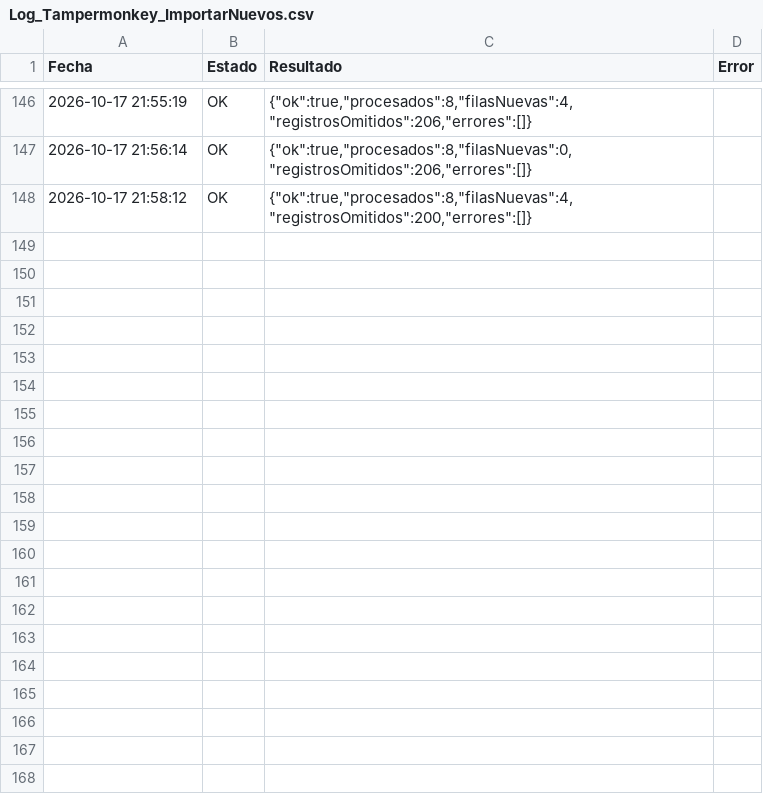
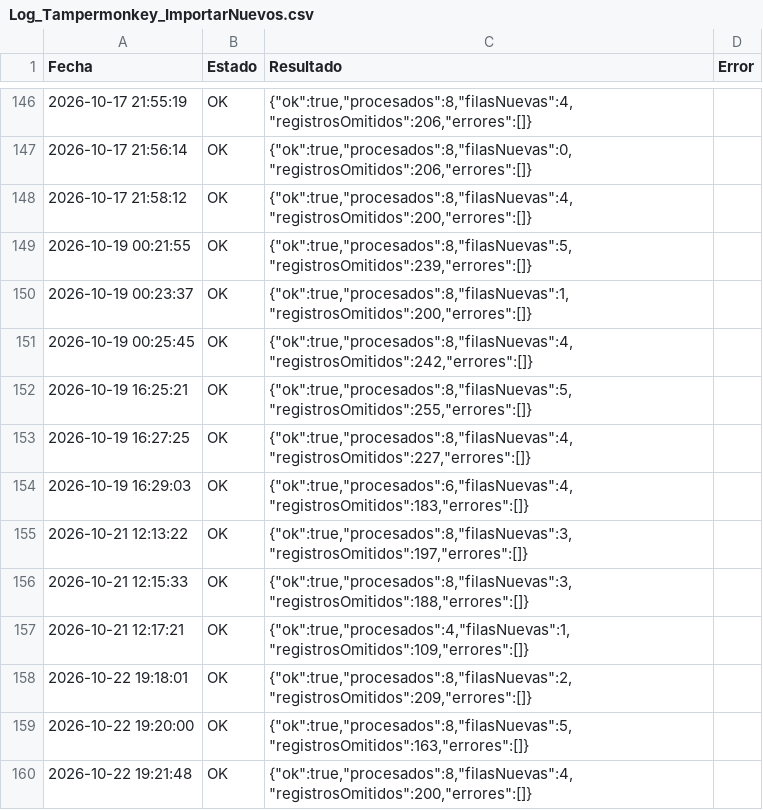
Before and after one commit to GrupoTerna/Backend, a CSV file: Datos descargados/CSV/Tampermonkey/Log_Tampermonkey_ImportarNuevos.csv, drawn as a sheet; only a part is shown, gaps mark what is left out; the diff names each change by its address in the sheet, - before the commit and + after, or states it on an @@ line.

```diff
--- a/Datos descargados/CSV/Tampermonkey/Log_Tampermonkey_ImportarNuevos.csv
+++ b/Datos descargados/CSV/Tampermonkey/Log_Tampermonkey_ImportarNuevos.csv
+row 149: 2026-10-19 00:21:55 | OK | {"ok":true,"procesados":8,"filasNuevas":5,"registrosOmitidos":239,"errores":[]}
+row 150: 2026-10-19 00:23:37 | OK | {"ok":true,"procesados":8,"filasNuevas":1,"registrosOmitidos":200,"errores":[]}
+row 151: 2026-10-19 00:25:45 | OK | {"ok":true,"procesados":8,"filasNuevas":4,"registrosOmitidos":242,"errores":[]}
+row 152: 2026-10-19 16:25:21 | OK | {"ok":true,"procesados":8,"filasNuevas":5,"registrosOmitidos":255,"errores":[]}
+row 153: 2026-10-19 16:27:25 | OK | {"ok":true,"procesados":8,"filasNuevas":4,"registrosOmitidos":227,"errores":[]}
+row 154: 2026-10-19 16:29:03 | OK | {"ok":true,"procesados":6,"filasNuevas":4,"registrosOmitidos":183,"errores":[]}
+row 155: 2026-10-21 12:13:22 | OK | {"ok":true,"procesados":8,"filasNuevas":3,"registrosOmitidos":197,"errores":[]}
+row 156: 2026-10-21 12:15:33 | OK | {"ok":true,"procesados":8,"filasNuevas":3,"registrosOmitidos":188,"errores":[]}
+row 157: 2026-10-21 12:17:21 | OK | {"ok":true,"procesados":4,"filasNuevas":1,"registrosOmitidos":109,"errores":[]}
+row 158: 2026-10-22 19:18:01 | OK | {"ok":true,"procesados":8,"filasNuevas":2,"registrosOmitidos":209,"errores":[]}
+row 159: 2026-10-22 19:20:00 | OK | {"ok":true,"procesados":8,"filasNuevas":5,"registrosOmitidos":163,"errores":[]}
+row 160: 2026-10-22 19:21:48 | OK | {"ok":true,"procesados":8,"filasNuevas":4,"registrosOmitidos":200,"errores":[]}
```
Also changed, not shown: Datos descargados/CSV/Tampermonkey/Correcciones_RiverRace_Pendientes.csv, Datos descargados/CSV/Tampermonkey/Log_Tampermonkey_HistorialGuerra.csv, 6 other files.
